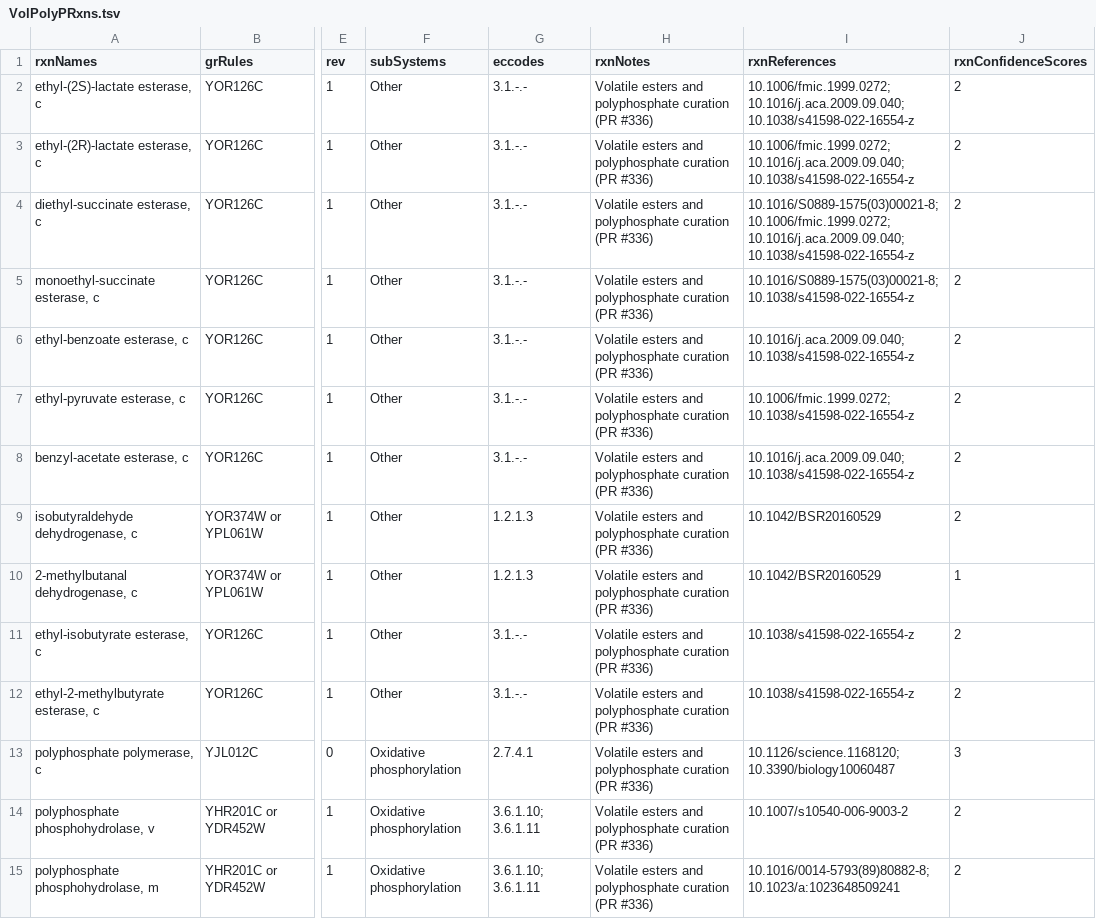
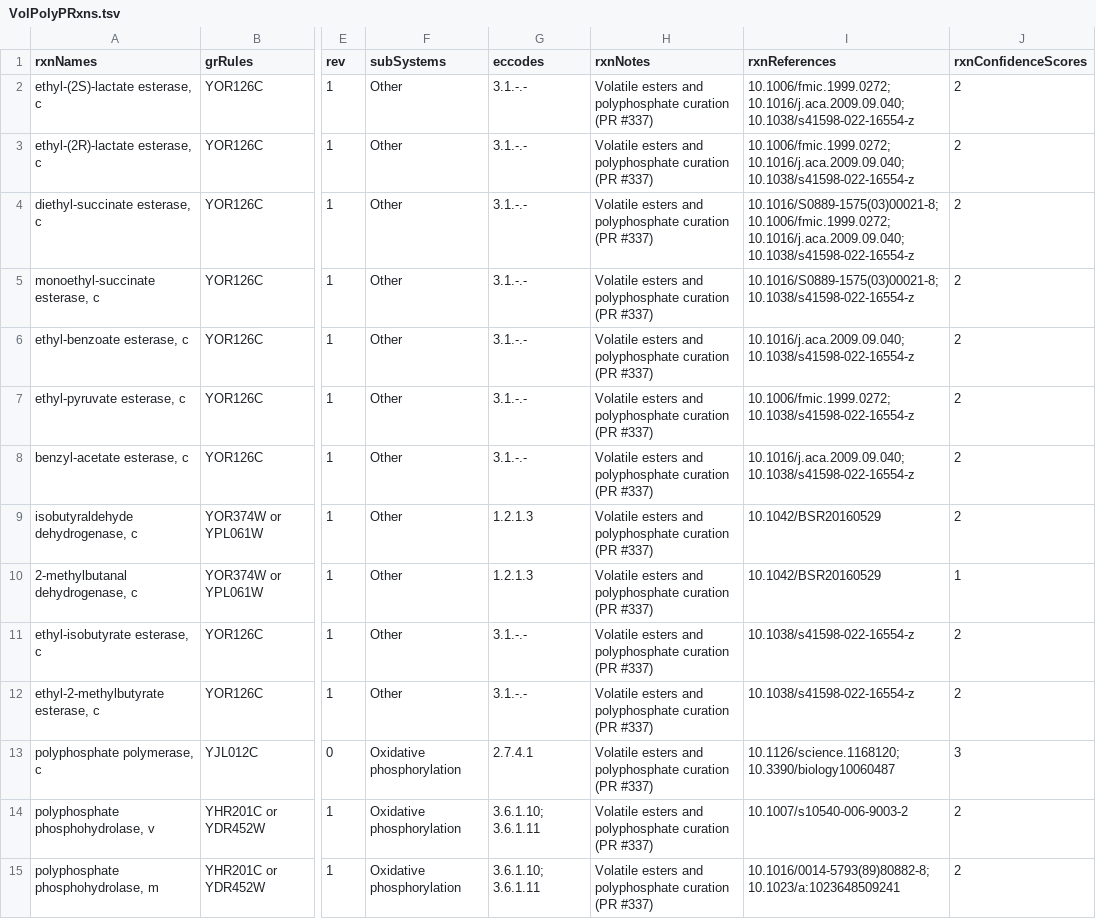
Before and after one commit to SysBioChalmers/yeast-GEM, a TSV file: data/modelCuration/v8_6_2/VolPolyPRxns.tsv, drawn as a sheet; only a part is shown, gaps mark what is left out; the diff covers the shown part only; the diff names each change by its address in the sheet, - before the commit and + after, or states it on an @@ line.

```diff
--- a/data/modelCuration/v8_6_2/VolPolyPRxns.tsv
+++ b/data/modelCuration/v8_6_2/VolPolyPRxns.tsv
-H2:H15 (rxnNotes): …curation (PR #336)
+H2:H15 (rxnNotes): …curation (PR #337)
```
Also changed, not shown: 22 edited cells elsewhere in this file, 2 other files.
